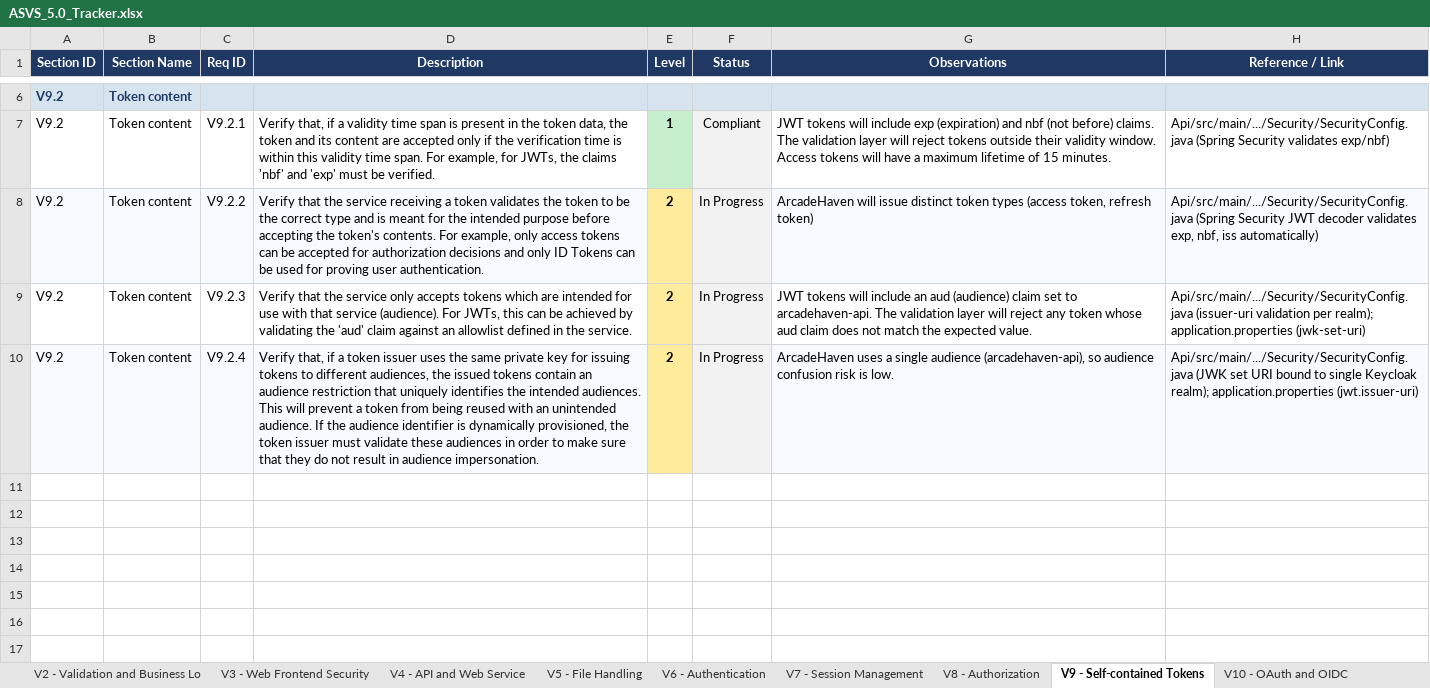
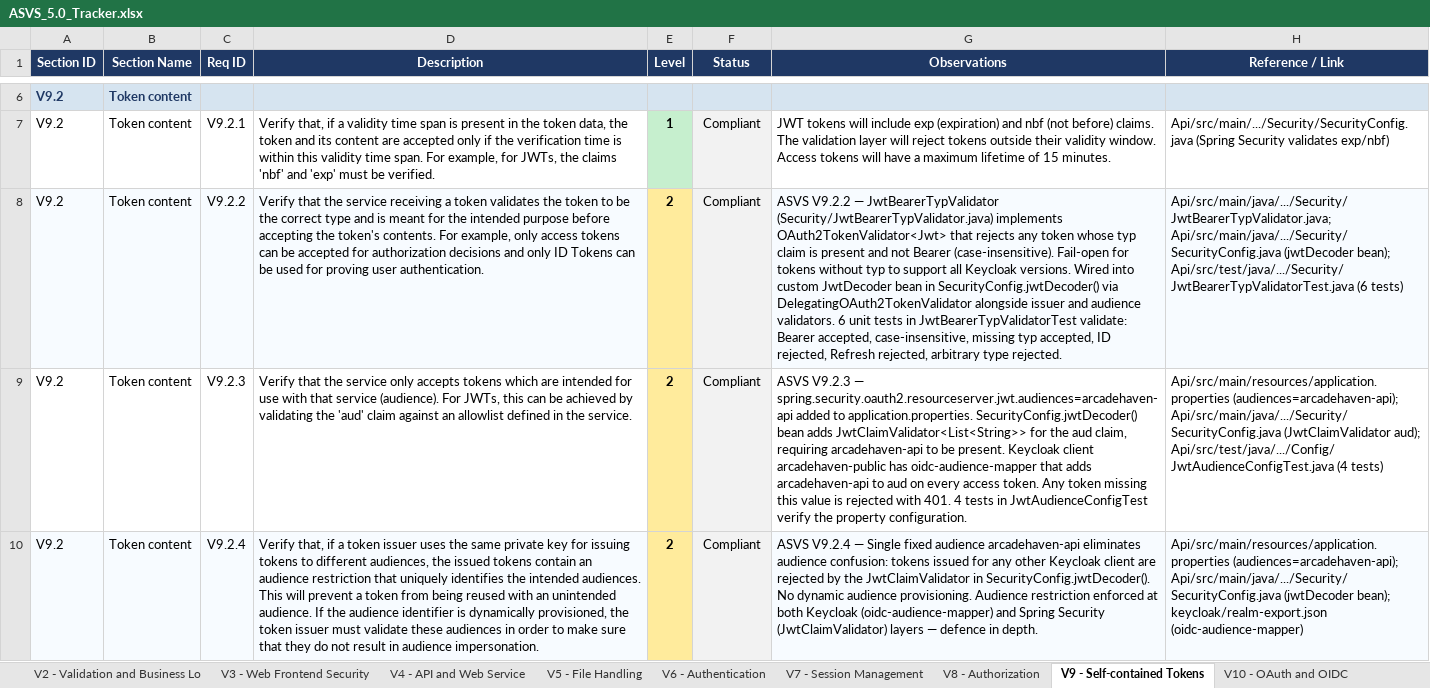
Before and after one commit to mei-desofs/desofs2026-wed_nap_2, an Excel workbook: Deliverables/ASVS_5.0_Tracker.xlsx, sheet V9 - Self-contained Tokens, drawn as a sheet; only a part is shown, gaps mark what is left out; values as stored, in another font and other column widths than the file's, no borders; conditional formats not drawn; the diff names each change by its address in the sheet, - before the commit and + after, or states it on an @@ line.

Commit message:
feat: implement ASVS V9.2.2/V9.2.3/V9.2.4 - JWT typ and audience claim validation #9 #12 #13
Add JwtBearerTypValidator to reject non-Bearer token types (ID/Refresh tokens), wire custom JwtDecoder in SecurityConfig with typ + aud validators, and add missing jwt.audiences=arcadehaven-api property to enforce audience claim validation that was previously documented but never enforced. Fix JwtAudienceConfigTest to assert the audiences property instead of the issuer-uri.

```diff
--- a/Deliverables/ASVS_5.0_Tracker.xlsx (sheet V9 - Self-contained Tokens)
+++ b/Deliverables/ASVS_5.0_Tracker.xlsx (sheet V9 - Self-contained Tokens)
-F8:F10 (Status): In Progress
+F8:F10 (Status): Compliant
-G8 (Observations): ArcadeHaven will issue distinct token types (access token, refresh token)
+G8 (Observations): ASVS V9.2.2 — JwtBearerTypValidator (Security/JwtBearerTypValidator.java) implements OAuth2TokenValidator<Jwt> that rejects any token whose typ claim is present and not Bearer (case-insensitive). Fail-open for tokens without typ to support all Keycloak versions. Wired into custom JwtDecoder bean in SecurityConfig.jwtDecoder() via DelegatingOAuth2TokenValidator alongside issuer and audience validators. 6 unit tests in JwtBearerTypValidatorTest validate: Bearer accepted, case-insensitive, missing typ accepted, ID rejected, Refresh rejected, arbitrary type rejected.
-H8 (Reference / Link): Api/src/main/.../Security/SecurityConfig.java (Spring Security JWT decoder validates exp, nbf, iss automatically)
+H8 (Reference / Link): Api/src/main/java/.../Security/JwtBearerTypValidator.java; Api/src/main/java/.../Security/SecurityConfig.java (jwtDecoder bean); Api/src/test/java/.../Security/JwtBearerTypValidatorTest.java (6 tests)
-G9 (Observations): JWT tokens will include an aud (audience) claim set to arcadehaven-api. The validation layer will reject any token whose aud claim does not match the expected value.
+G9 (Observations): ASVS V9.2.3 — spring.security.oauth2.resourceserver.jwt.audiences=arcadehaven-api added to application.properties. SecurityConfig.jwtDecoder() bean adds JwtClaimValidator<List<String>> for the aud claim, requiring arcadehaven-api to be present. Keycloak client arcadehaven-public has oidc-audience-mapper that adds arcadehaven-api to aud on every access token. Any token missing this value is rejected with 401. 4 tests in JwtAudienceConfigTest verify the property configuration.
-H9 (Reference / Link): Api/src/main/.../Security/SecurityConfig.java (issuer-uri validation per realm); application.properties (jwk-set-uri)
+H9 (Reference / Link): Api/src/main/resources/application.properties (audiences=arcadehaven-api); Api/src/main/java/.../Security/SecurityConfig.java (JwtClaimValidator aud); Api/src/test/java/.../Config/JwtAudienceConfigTest.java (4 tests)
-G10 (Observations): ArcadeHaven uses a single audience (arcadehaven-api), so audience confusion risk is low.
+G10 (Observations): ASVS V9.2.4 — Single fixed audience arcadehaven-api eliminates audience confusion: tokens issued for any other Keycloak client are rejected by the JwtClaimValidator in SecurityConfig.jwtDecoder(). No dynamic audience provisioning. Audience restriction enforced at both Keycloak (oidc-audience-mapper) and Spring Security (JwtClaimValidator) layers — defence in depth.
-H10 (Reference / Link): Api/src/main/.../Security/SecurityConfig.java (JWK set URI bound to single Keycloak realm); application.properties (jwt.issuer-uri)
+H10 (Reference / Link): Api/src/main/resources/application.properties (audiences=arcadehaven-api); Api/src/main/java/.../Security/SecurityConfig.java (jwtDecoder bean); keycloak/realm-export.json (oidc-audience-mapper)
```
Also changed, not shown: sheet V4 - API and Web Service, sheet V5 - File Handling, charts or pictures, 6 other files.
